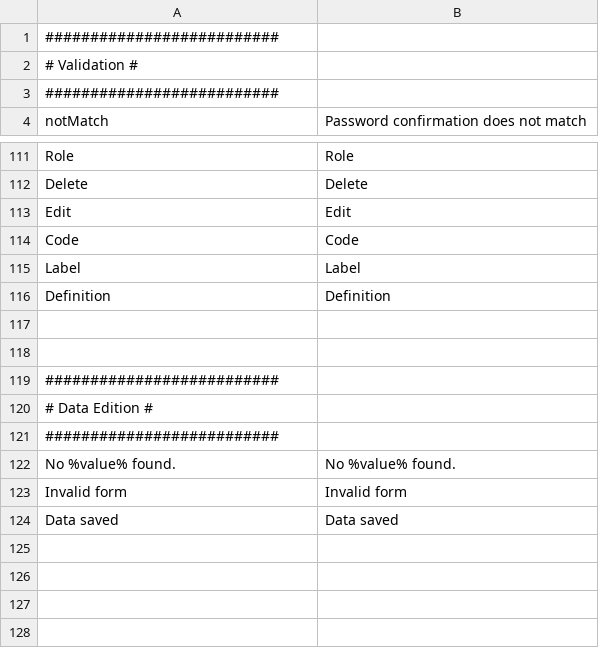
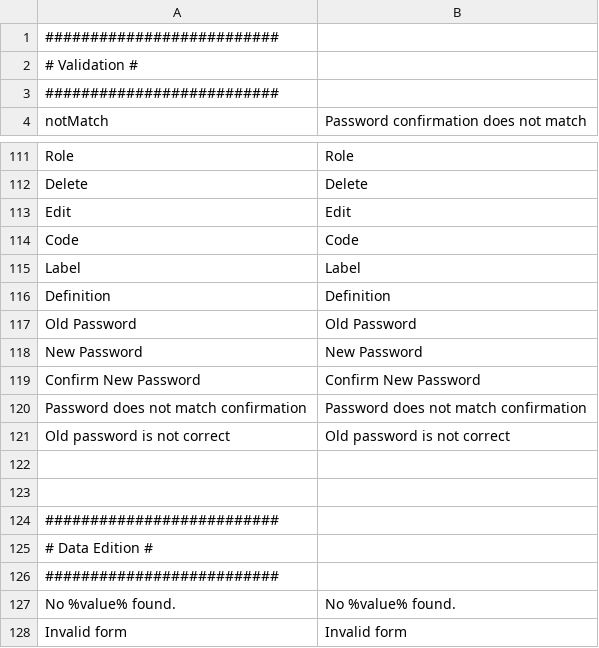
Before and after one commit to IGNF/ogam, a CSV file: website/htdocs/ogam/application/lang/en.csv, drawn as a sheet; only a part is shown, gaps mark what is left out; the shorter side is filled out with more unchanged rows; the diff names each change by its address in the sheet, - before the commit and + after, or states it on an @@ line.

```diff
--- a/website/htdocs/ogam/application/lang/en.csv
+++ b/website/htdocs/ogam/application/lang/en.csv
+row 117: Old Password | Old Password
+row 118: New Password | New Password
+row 119: Confirm New Password | Confirm New Password
+row 120: Password does not match confirmation | Password does not match confirmation
+row 121: Old password is not correct | Old password is not correct
```
Also changed, not shown: website/htdocs/ogam/application/lang/fr.csv, 4 other files.
